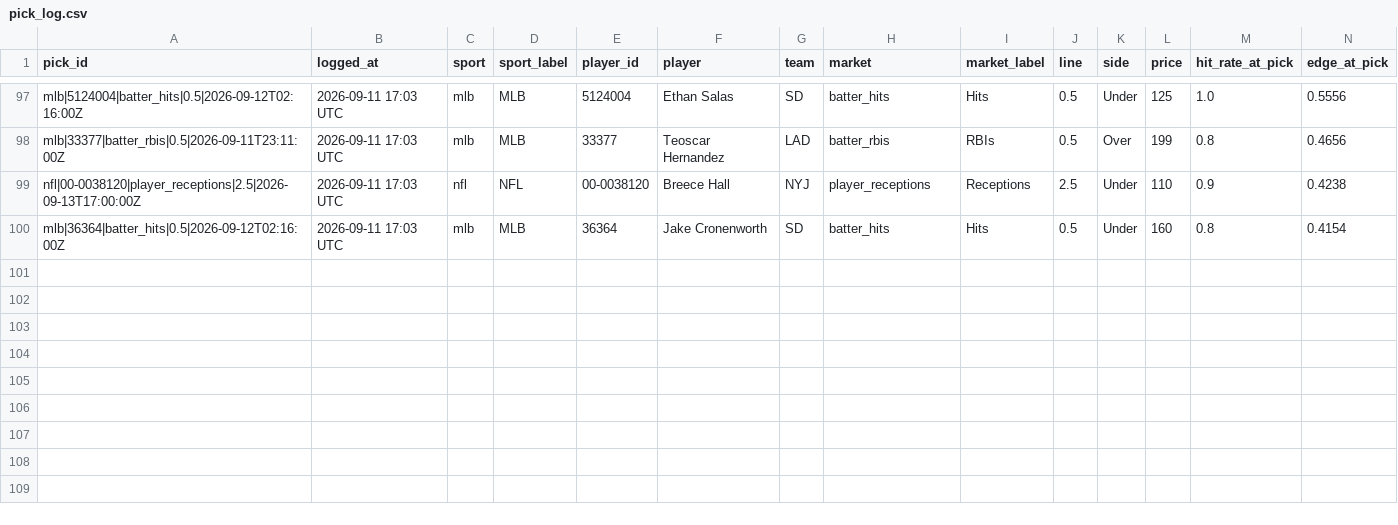
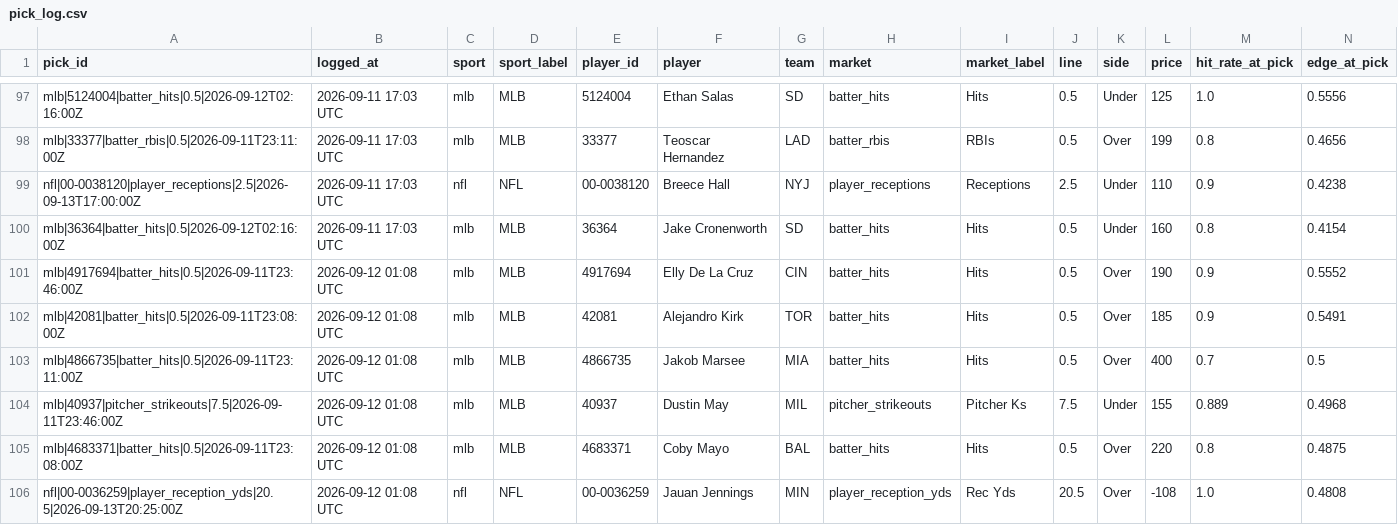
Before and after one commit to idhyanchand67/EdgeFinder, a CSV file: data/pick_log.csv, drawn as a sheet; only a part is shown, gaps mark what is left out; rows hold the shown columns only; the diff names each change by its address in the sheet, - before the commit and + after, or states it on an @@ line.

```diff
--- a/data/pick_log.csv
+++ b/data/pick_log.csv
+row 101: mlb|4917694|batter_hits|0.5|2026-09-11T23:46:00Z | 2026-09-12 01:08 UTC | mlb | MLB | 4917694 | Elly De La Cruz | CIN | batter_hits | Hits | 0.5 | Over | 190 | 0.9 | 0.5552
+row 102: mlb|42081|batter_hits|0.5|2026-09-11T23:08:00Z | 2026-09-12 01:08 UTC | mlb | MLB | 42081 | Alejandro Kirk | TOR | batter_hits | Hits | 0.5 | Over | 185 | 0.9 | 0.5491
+row 103: mlb|4866735|batter_hits|0.5|2026-09-11T23:11:00Z | 2026-09-12 01:08 UTC | mlb | MLB | 4866735 | Jakob Marsee | MIA | batter_hits | Hits | 0.5 | Over | 400 | 0.7 | 0.5
+row 104: mlb|40937|pitcher_strikeouts|7.5|2026-09-11T23:46:00Z | 2026-09-12 01:08 UTC | mlb | MLB | 40937 | Dustin May | MIL | pitcher_strikeouts | Pitcher Ks | 7.5 | Under | 155 | 0.889 | 0.4968
+row 105: mlb|4683371|batter_hits|0.5|2026-09-11T23:08:00Z | 2026-09-12 01:08 UTC | mlb | MLB | 4683371 | Coby Mayo | BAL | batter_hits | Hits | 0.5 | Over | 220 | 0.8 | 0.4875
+row 106: nfl|00-0036259|player_reception_yds|20.5|2026-09-13T20:25:00Z | 2026-09-12 01:08 UTC | nfl | NFL | 00-0036259 | Jauan Jennings | MIN | player_reception_yds | Rec Yds | 20.5 | Over | -108 | 1.0 | 0.4808
```
